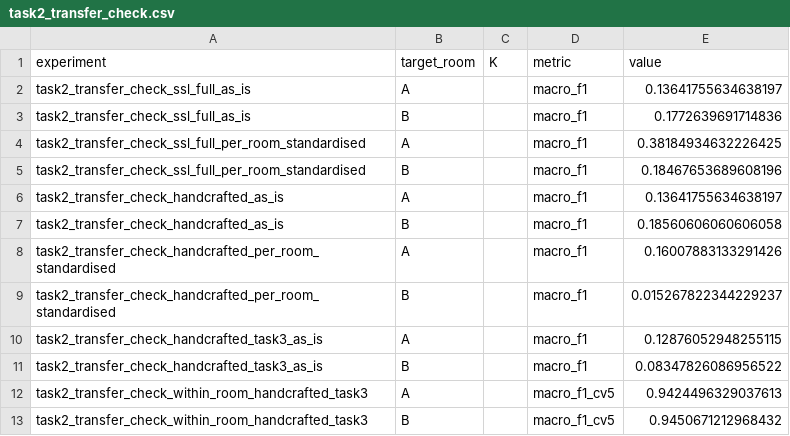
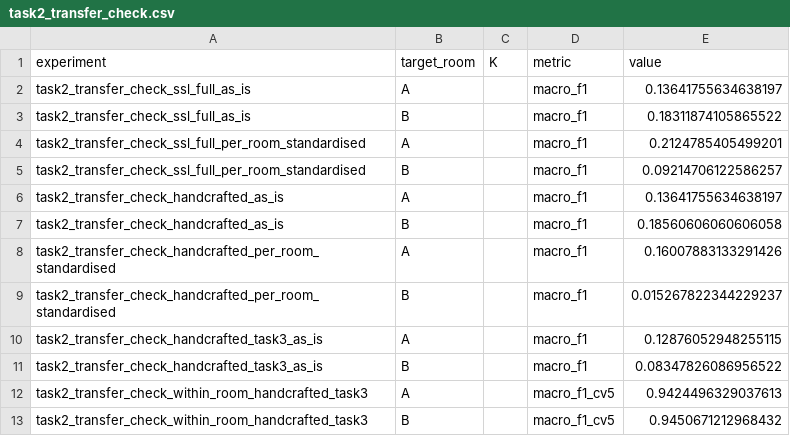
Before and after one commit to poornachandra-sarasAI/wifi-csi-human-activity-recognition, a CSV file: results/task2_transfer_check.csv, drawn as a sheet.

```diff
--- a/results/task2_transfer_check.csv
+++ b/results/task2_transfer_check.csv
@@ -2,5 +2,5 @@ experiment,target_room,K,metric,value
 task2_transfer_check_ssl_full_as_is,A,,macro_f1,0.13641755634638197
-task2_transfer_check_ssl_full_as_is,B,,macro_f1,0.1772639691714836
-task2_transfer_check_ssl_full_per_room_standardised,A,,macro_f1,0.38184934632226425
-task2_transfer_check_ssl_full_per_room_standardised,B,,macro_f1,0.18467653689608196
+task2_transfer_check_ssl_full_as_is,B,,macro_f1,0.18311874105865522
+task2_transfer_check_ssl_full_per_room_standardised,A,,macro_f1,0.2124785405499201
+task2_transfer_check_ssl_full_per_room_standardised,B,,macro_f1,0.09214706122586257
 task2_transfer_check_handcrafted_as_is,A,,macro_f1,0.13641755634638197
```
Also changed, not shown: results/task2_pretrain_loss.csv, results/task2_probe.csv, 9 other files.
